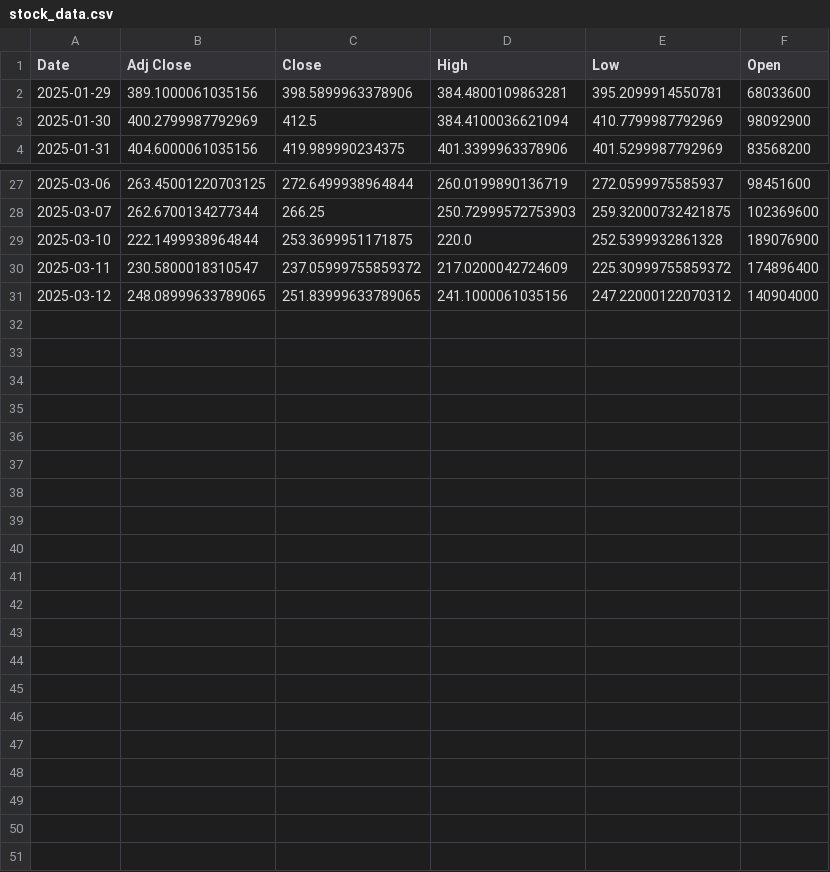
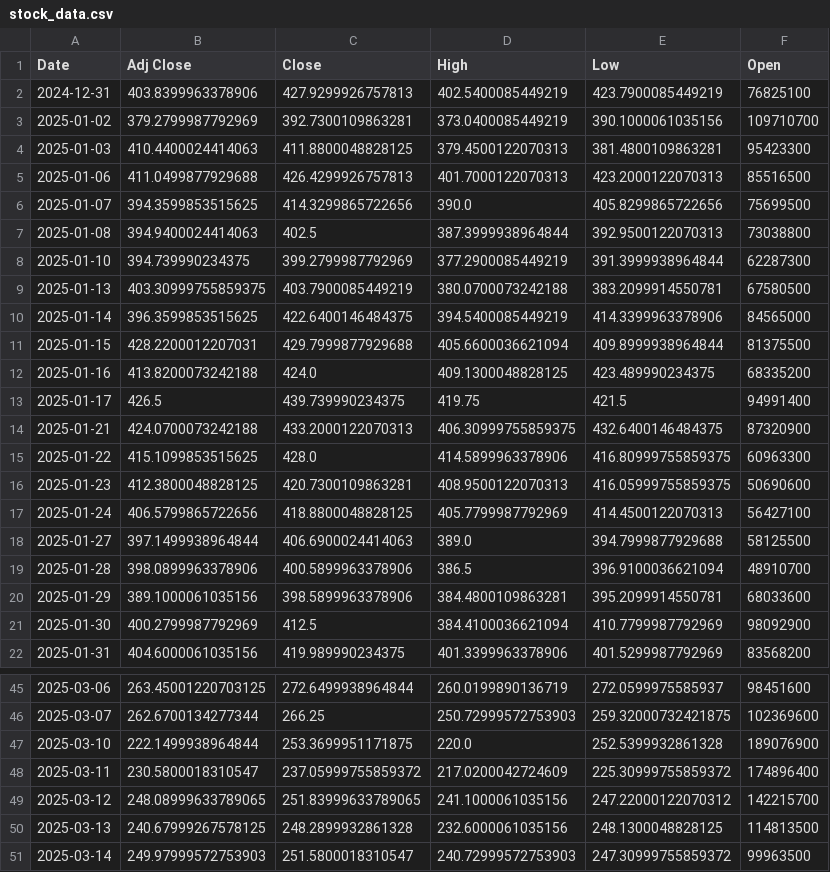
Before and after one commit to Kevaunjh/Stock-Prediction, a CSV file: data/stock_data.csv, drawn as a sheet; only a part is shown, gaps mark what is left out.

```diff
--- a/data/stock_data.csv
+++ b/data/stock_data.csv
@@ -1,2 +1,20 @@
 Date,Adj Close,Close,High,Low,Open
+2024-12-31,403.8399963378906,427.9299926757813,402.5400085449219,423.7900085449219,76825100
+2025-01-02,379.2799987792969,392.7300109863281,373.0400085449219,390.1000061035156,109710700
+2025-01-03,410.4400024414063,411.8800048828125,379.4500122070313,381.4800109863281,95423300
+2025-01-06,411.0499877929688,426.4299926757813,401.7000122070313,423.2000122070313,85516500
+2025-01-07,394.3599853515625,414.3299865722656,390.0,405.8299865722656,75699500
+2025-01-08,394.9400024414063,402.5,387.3999938964844,392.9500122070313,73038800
+2025-01-10,394.739990234375,399.2799987792969,377.2900085449219,391.3999938964844,62287300
+2025-01-13,403.30999755859375,403.7900085449219,380.0700073242188,383.2099914550781,67580500
+2025-01-14,396.3599853515625,422.6400146484375,394.5400085449219,414.3399963378906,84565000
+2025-01-15,428.2200012207031,429.7999877929688,405.6600036621094,409.8999938964844,81375500
+2025-01-16,413.8200073242188,424.0,409.1300048828125,423.489990234375,68335200
+2025-01-17,426.5,439.739990234375,419.75,421.5,94991400
+2025-01-21,424.0700073242188,433.2000122070313,406.30999755859375,432.6400146484375,87320900
+2025-01-22,415.1099853515625,428.0,414.5899963378906,416.80999755859375,60963300
+2025-01-23,412.3800048828125,420.7300109863281,408.9500122070313,416.05999755859375,50690600
+2025-01-24,406.5799865722656,418.8800048828125,405.7799987792969,414.4500122070313,56427100
+2025-01-27,397.1499938964844,406.6900024414063,389.0,394.7999877929688,58125500
+2025-01-28,398.0899963378906,400.5899963378906,386.5,396.9100036621094,48910700
 2025-01-29,389.1000061035156,398.5899963378906,384.4800109863281,395.2099914550781,68033600
@@ -30,2 +48,4 @@ Date,Adj Close,Close,High,Low,Open
 2025-03-11,230.5800018310547,237.05999755859372,217.0200042724609,225.30999755859372,174896400
-2025-03-12,248.08999633789065,251.83999633789065,241.1000061035156,247.22000122070312,140904000
+2025-03-12,248.08999633789065,251.83999633789065,241.1000061035156,247.22000122070312,142215700
+2025-03-13,240.67999267578125,248.2899932861328,232.6000061035156,248.1300048828125,114813500
+2025-03-14,249.97999572753903,251.5800018310547,240.72999572753903,247.30999755859372,99963500
```
Also changed, not shown: 5 other files.
